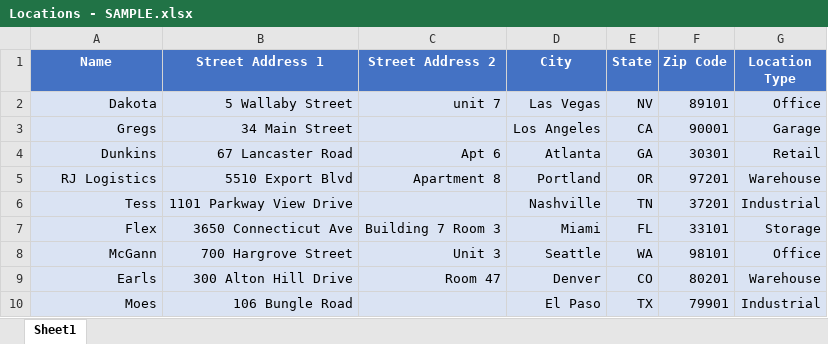
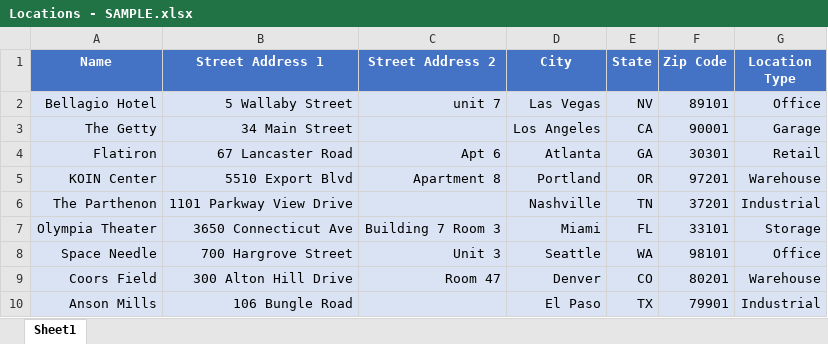
Before and after one commit to Zippy0723/Web-Based-Routing-Auctioning, an Excel workbook: webrouting/Documents/Program Documents/Locations - SAMPLE.xlsx, sheet Sheet1, drawn as a sheet; values as stored, in another font and other column widths than the file's, no borders; the diff names each change by its address in the sheet, - before the commit and + after, or states it on an @@ line.

```diff
--- a/webrouting/Documents/Program Documents/Locations - SAMPLE.xlsx (sheet Sheet1)
+++ b/webrouting/Documents/Program Documents/Locations - SAMPLE.xlsx (sheet Sheet1)
-A2 (Name): Dakota
+A2 (Name): Bellagio Hotel
-A3 (Name): Gregs
+A3 (Name): The Getty
-A4 (Name): Dunkins
+A4 (Name): Flatiron
-A5 (Name): RJ Logistics
+A5 (Name): KOIN Center
-A6 (Name): Tess
+A6 (Name): The Parthenon
-A7 (Name): Flex
+A7 (Name): Olympia Theater
-A8 (Name): McGann
+A8 (Name): Space Needle
-A9 (Name): Earls
+A9 (Name): Coors Field
-A10 (Name): Moes
+A10 (Name): Anson Mills
```
Also changed, not shown: webrouting/Documents/Program Documents/Contacts - SAMPLE.xlsx, webrouting/Documents/Program Documents/Vehicles - SAMPLE.xlsx, 9 other files.
